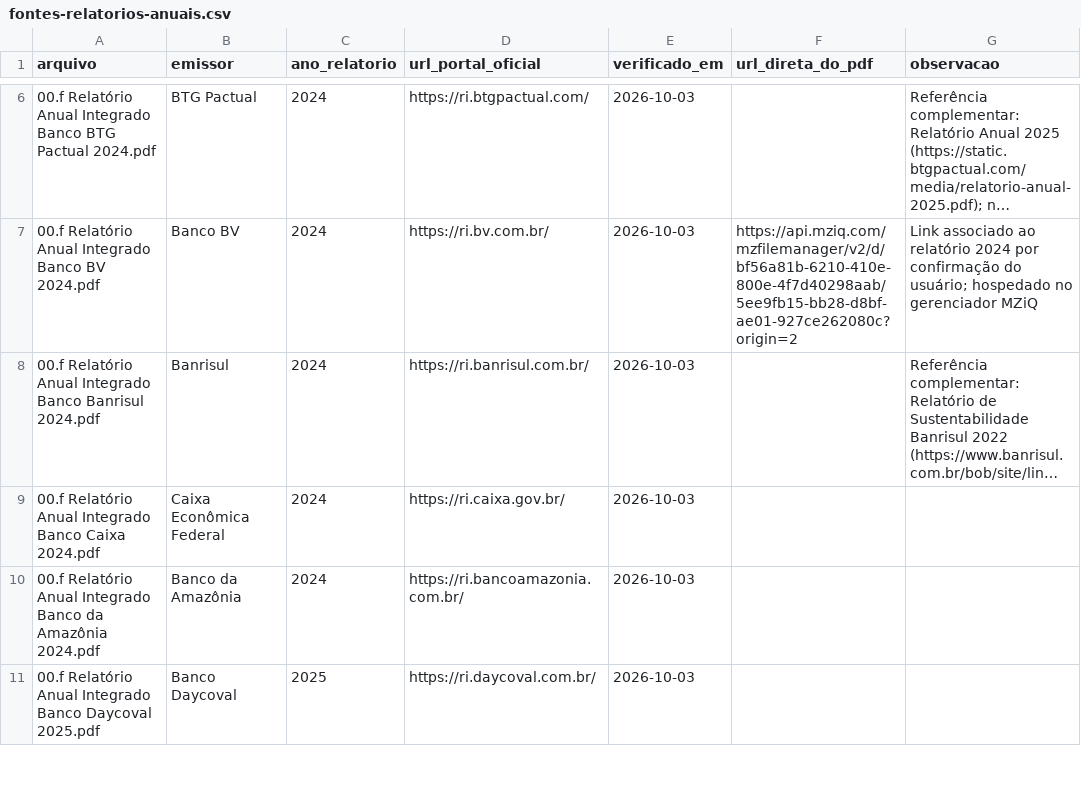
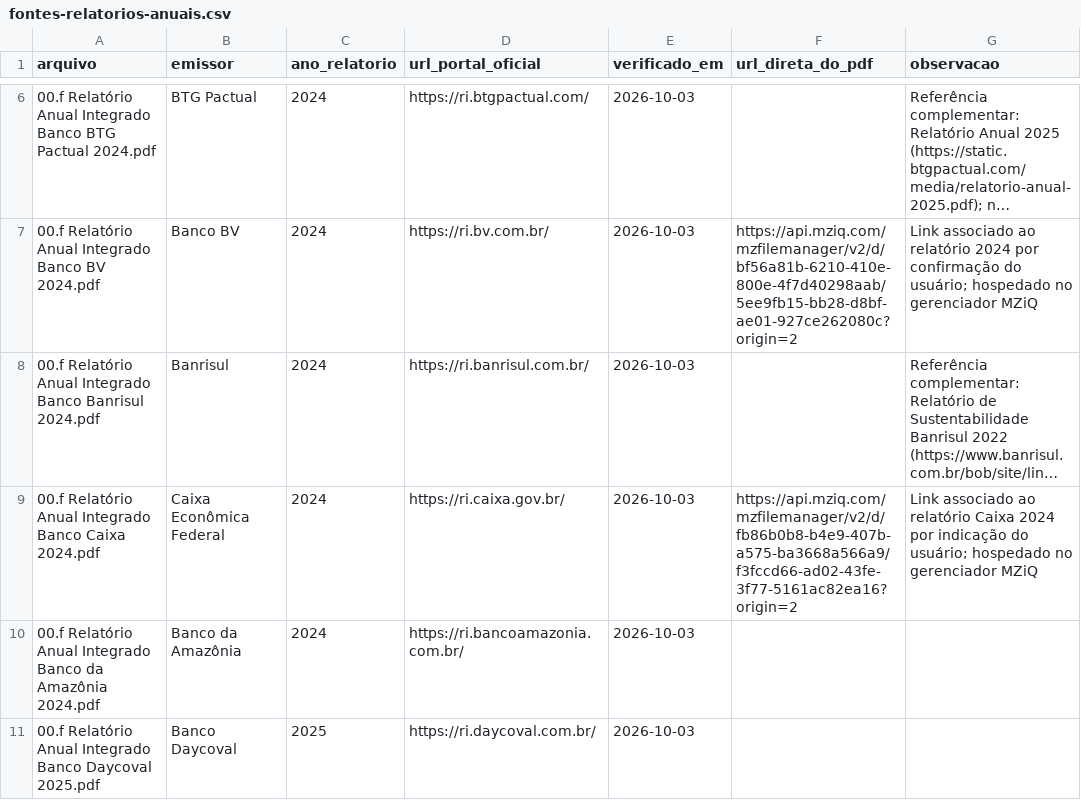
Before and after one commit to guilefernandes/financial-data-governance-analysis, a CSV file: docs/fontes-relatorios-anuais.csv, drawn as a sheet; only a part is shown, gaps mark what is left out; long unchanged cells end in …; the diff names each change by its address in the sheet, - before the commit and + after, or states it on an @@ line.

```diff
--- a/docs/fontes-relatorios-anuais.csv
+++ b/docs/fontes-relatorios-anuais.csv
-F9 (url_direta_do_pdf): (empty)
+F9 (url_direta_do_pdf): https://api.mziq.com/mzfilemanager/v2/d/fb86b0b8-b4e9-407b-a575-ba3668a566a9/f3fccd66-ad02-43fe-3f77-5161ac82ea16?origin=2
-G9 (observacao): (empty)
+G9 (observacao): Link associado ao relatório Caixa 2024 por indicação do usuário; hospedado no gerenciador MZiQ
```
